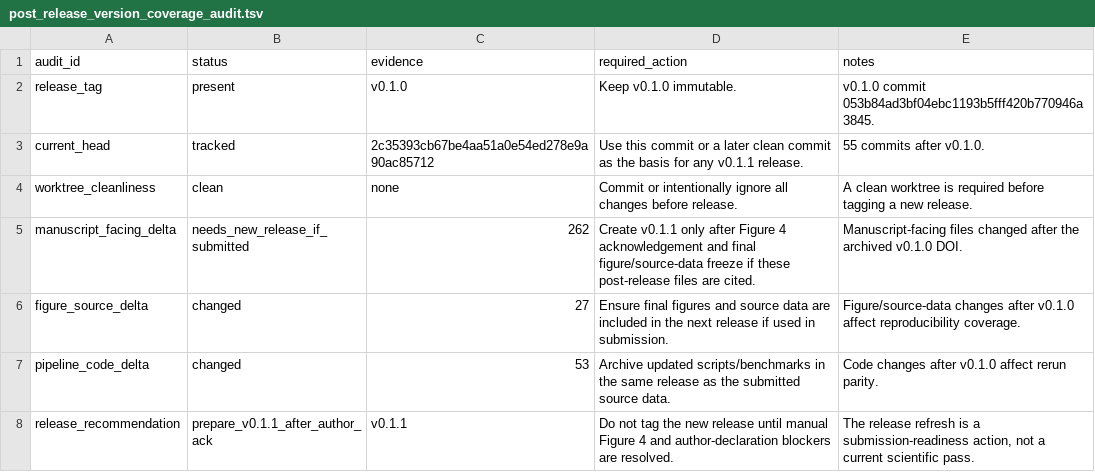
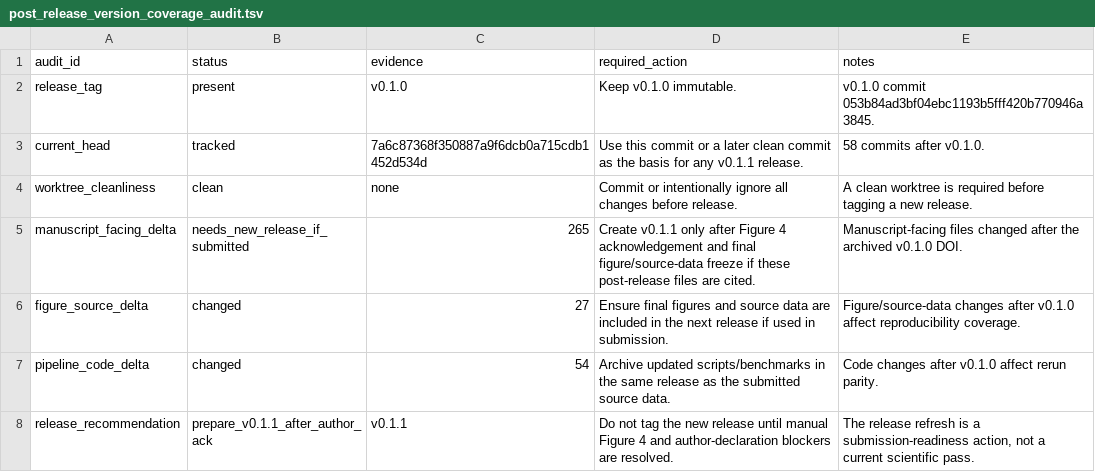
Before and after one commit to healthgreat/rmtguard, a TSV file: results/submission/post_release_version_coverage_audit.tsv, drawn as a sheet.

```diff
--- a/results/submission/post_release_version_coverage_audit.tsv
+++ b/results/submission/post_release_version_coverage_audit.tsv
@@ -2,7 +2,7 @@ audit_id	status	evidence	required_action	notes
 release_tag	present	v0.1.0	Keep v0.1.0 immutable.	v0.1.0 commit 053b84ad3bf04ebc1193b5fff420b770946a3845.
-current_head	tracked	2c35393cb67be4aa51a0e54ed278e9a90ac85712	Use this commit or a later clean commit as the basis for any v0.1.1 release.	55 commits after v0.1.0.
+current_head	tracked	7a6c87368f350887a9f6dcb0a715cdb1452d534d	Use this commit or a later clean commit as the basis for any v0.1.1 release.	58 commits after v0.1.0.
 worktree_cleanliness	clean	none	Commit or intentionally ignore all changes before release.	A clean worktree is required before tagging a new release.
-manuscript_facing_delta	needs_new_release_if_submitted	262	Create v0.1.1 only after Figure 4 acknowledgement and final figure/source-data freeze if these post-release files are cited.	Manuscript-facing files changed after the archived v0.1.0 DOI.
+manuscript_facing_delta	needs_new_release_if_submitted	265	Create v0.1.1 only after Figure 4 acknowledgement and final figure/source-data freeze if these post-release files are cited.	Manuscript-facing files changed after the archived v0.1.0 DOI.
 figure_source_delta	changed	27	Ensure final figures and source data are included in the next release if used in submission.	Figure/source-data changes after v0.1.0 affect reproducibility coverage.
-pipeline_code_delta	changed	53	Archive updated scripts/benchmarks in the same release as the submitted source data.	Code changes after v0.1.0 affect rerun parity.
+pipeline_code_delta	changed	54	Archive updated scripts/benchmarks in the same release as the submitted source data.	Code changes after v0.1.0 affect rerun parity.
 release_recommendation	prepare_v0.1.1_after_author_ack	v0.1.1	Do not tag the new release until manual Figure 4 and author-declaration blockers are resolved.	The release refresh is a submission-readiness action, not a current scientific pass.
```
Also changed, not shown: results/submission/post_release_changed_files.tsv, 1 other file.
